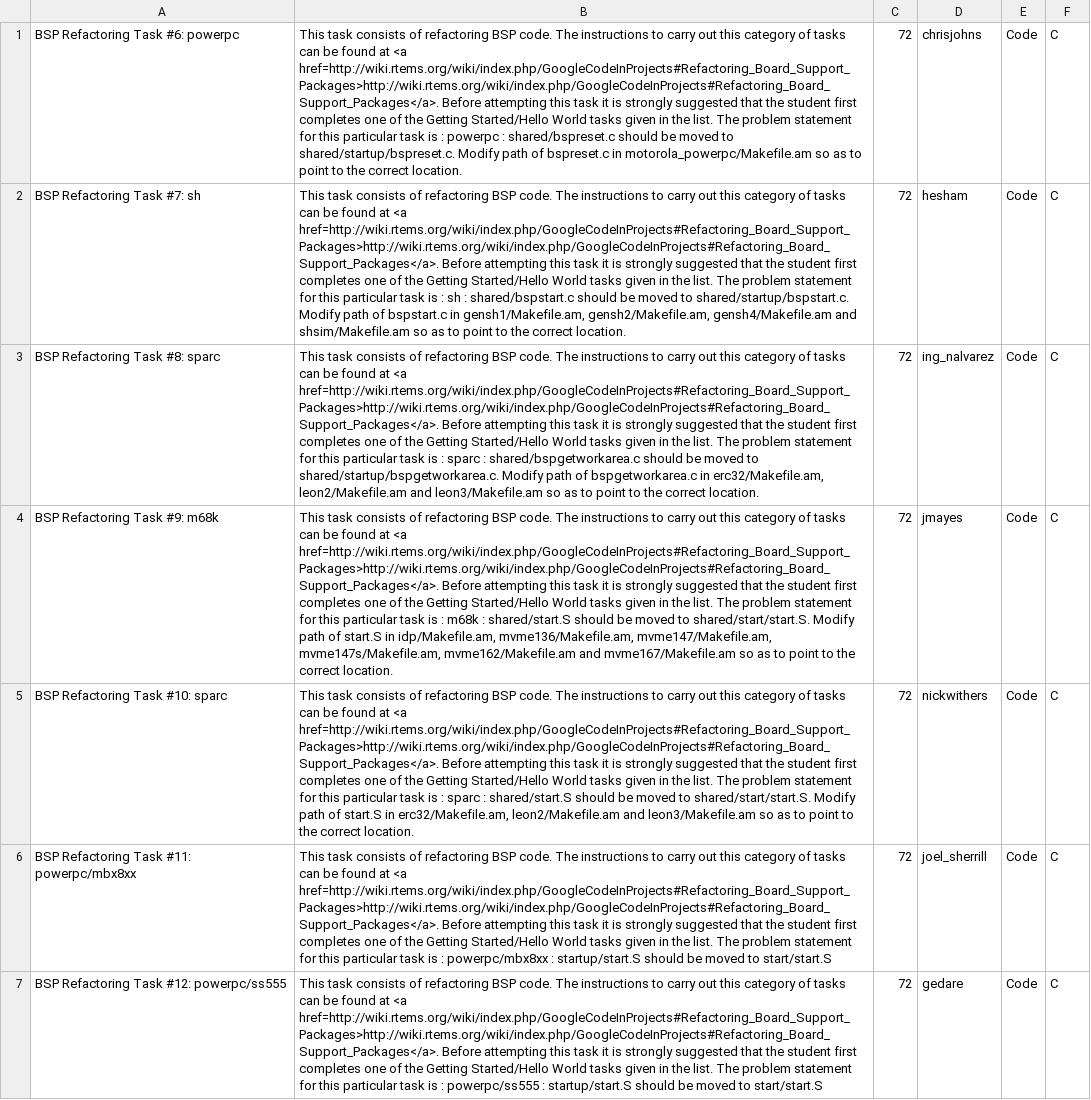
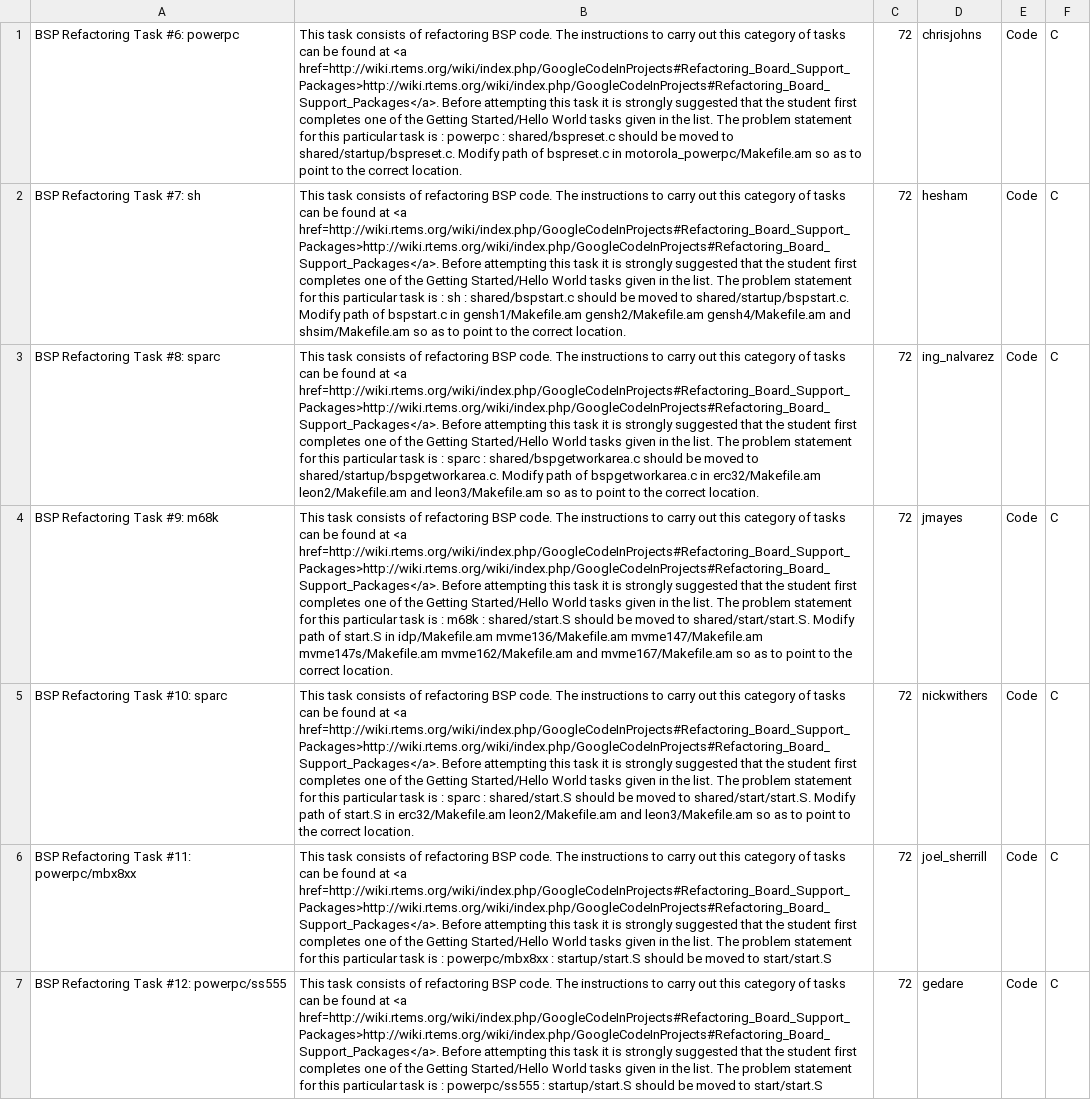
Before and after one commit to joelsherrill/gci_tasks, a CSV file: 2013/bsp_refactoring/tasks_bsp.csv, drawn as a sheet; only a part is shown; the diff names each change by its address in the sheet, - before the commit and + after, or states it on an @@ line.

Commit message:
bsp_refactoring: Correct so bulk upload works

```diff
--- a/2013/bsp_refactoring/tasks_bsp.csv
+++ b/2013/bsp_refactoring/tasks_bsp.csv
-B2: …bspstart.c in gensh1/Makefile.am, gensh2/Makefile.am, gensh4/Makefile.am and…
+B2: …bspstart.c in gensh1/Makefile.am gensh2/Makefile.am gensh4/Makefile.am and…
-B3: …bspgetworkarea.c in erc32/Makefile.am, leon2/Makefile.am and…
+B3: …bspgetworkarea.c in erc32/Makefile.am leon2/Makefile.am and…
-B4: …start.S in idp/Makefile.am, mvme136/Makefile.am, mvme147/Makefile.am, mvme147s/Makefile.am, mvme162/Makefile.am and…
+B4: …start.S in idp/Makefile.am mvme136/Makefile.am mvme147/Makefile.am mvme147s/Makefile.am mvme162/Makefile.am and…
-B5: …start.S in erc32/Makefile.am, leon2/Makefile.am and…
+B5: …start.S in erc32/Makefile.am leon2/Makefile.am and…
```
Also changed, not shown: 1 other file.
